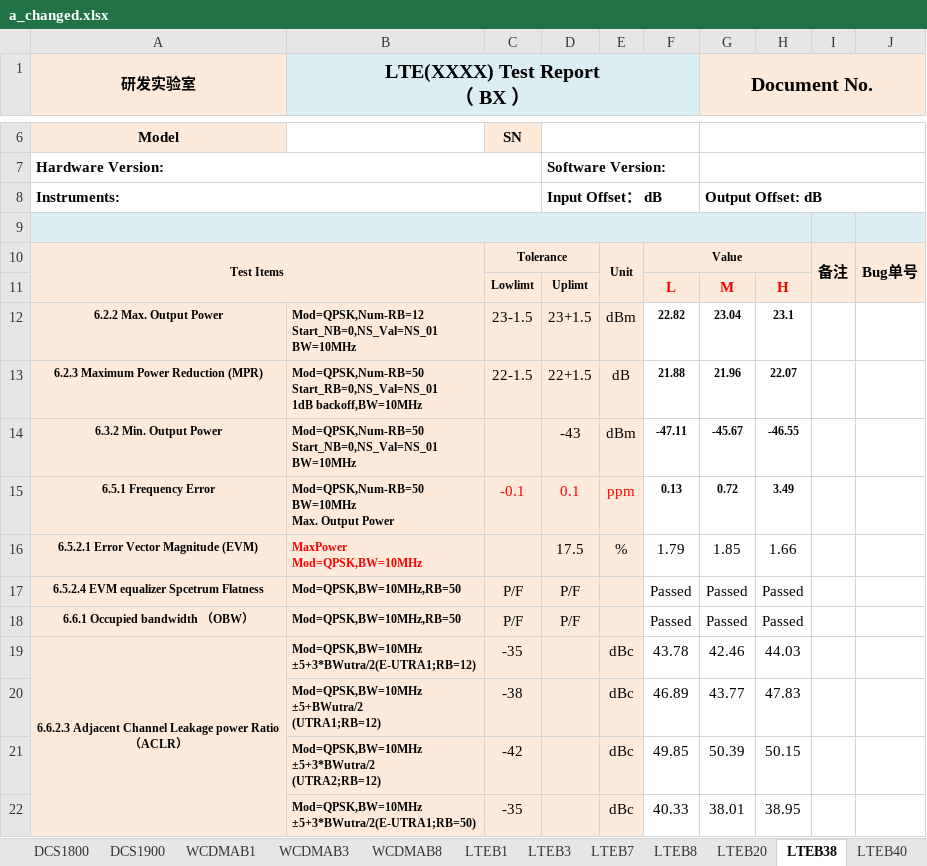
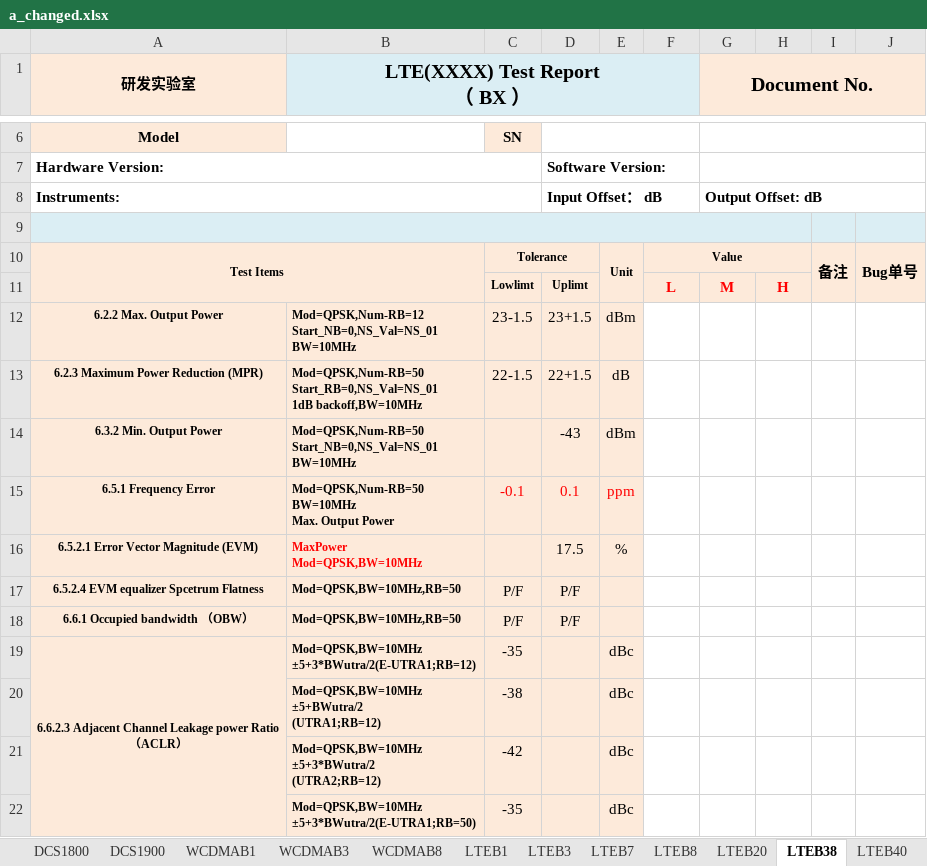
Before and after one commit to hulllo/LTE_excel, an Excel workbook: a_changed.xlsx, sheet LTEB38, drawn as a sheet; only a part is shown, gaps mark what is left out; values as stored, in another font and other column widths than the file's, no borders; conditional formats not drawn; the diff covers the shown part only; the diff names each change by its address in the sheet, - before the commit and + after, or states it on an @@ line.

```diff
--- a/a_changed.xlsx (sheet LTEB38)
+++ b/a_changed.xlsx (sheet LTEB38)
-F12: 22.82
+F12: (empty)
-G12 (Document No.): 23.04
+G12 (Document No.): (empty)
-H12: 23.1
+H12: (empty)
-F13: 21.88
+F13: (empty)
-G13 (Document No.): 21.96
+G13 (Document No.): (empty)
-H13: 22.07
+H13: (empty)
-F14: -47.11
+F14: (empty)
-G14 (Document No.): -45.67
+G14 (Document No.): (empty)
-H14: -46.55
+H14: (empty)
-F15: 0.13
+F15: (empty)
-G15 (Document No.): 0.72
+G15 (Document No.): (empty)
-H15: 3.49
+H15: (empty)
-F16: 1.79
+F16: (empty)
-G16 (Document No.): 1.85
+G16 (Document No.): (empty)
-H16: 1.66
+H16: (empty)
-F17:F18: Passed
+F17:F18: (empty)
-G17:G18 (Document No.): Passed
+G17:G18 (Document No.): (empty)
-H17:H18: Passed
+H17:H18: (empty)
-F19: 43.78
+F19: (empty)
-G19 (Document No.): 42.46
+G19 (Document No.): (empty)
-H19: 44.03
+H19: (empty)
-F20: 46.89
+F20: (empty)
-G20 (Document No.): 43.77
+G20 (Document No.): (empty)
-H20: 47.83
+H20: (empty)
-F21: 49.85
+F21: (empty)
-G21 (Document No.): 50.39
+G21 (Document No.): (empty)
-H21: 50.15
+H21: (empty)
-F22: 40.33
+F22: (empty)
-G22 (Document No.): 38.01
+G22 (Document No.): (empty)
-H22: 38.95
+H22: (empty)
```
Also changed, not shown: 6 edited cells elsewhere in this sheet, sheet LTEB8, sheet LTEB1, sheet LTEB7, sheet LTEB3, sheet LTEB20, sheet WCDMAB1, 2 more sheets, 3 other files.
